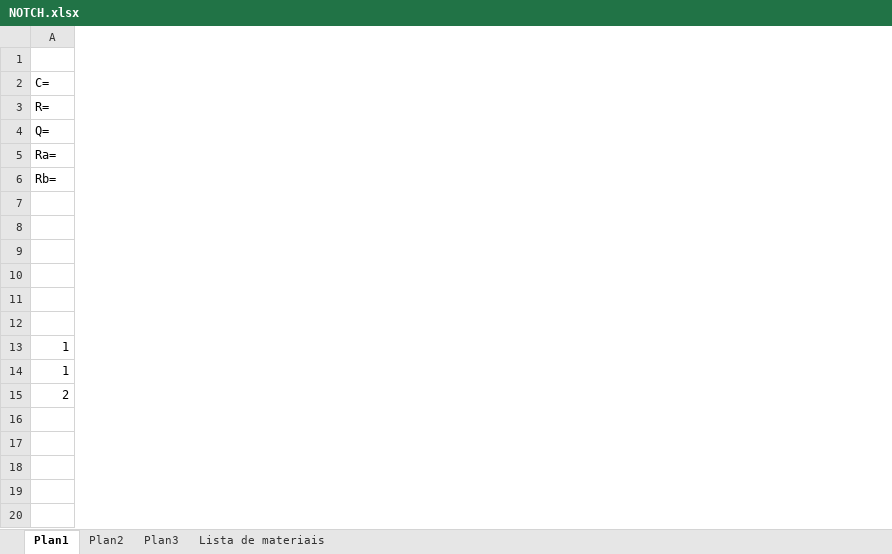
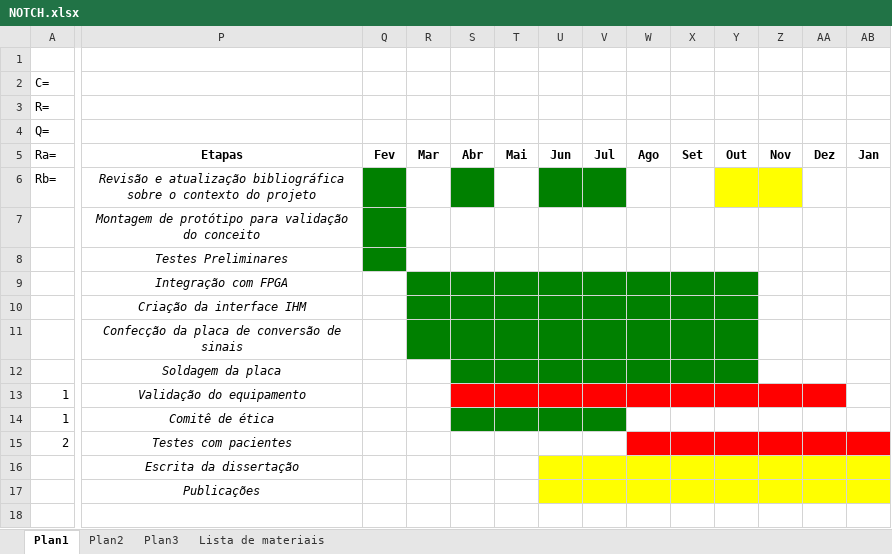
Before and after one commit to ronnykg/Iontoforese, an Excel workbook: NOTCH.xlsx, sheet Plan1, drawn as a sheet; only a part is shown, gaps mark what is left out; values as stored, in another font and other column widths than the file's, no borders; the diff covers the shown part only; the diff names each change by its address in the sheet, - before the commit and + after, or states it on an @@ line.

```diff
--- a/NOTCH.xlsx (sheet Plan1)
+++ b/NOTCH.xlsx (sheet Plan1)
+column P, rows 5-17: Etapas | Revisão e atualização bibliográfica sobre o contexto do projeto | Montagem de protótipo para validação do conceito | Testes Preliminares | Integração com FPGA | Criação da interface IHM | Confecção da placa de conversão de sinais | Soldagem da placa | Validação do equipamento | Comitê de ética | Testes com pacientes | Escrita da dissertação | Publicações
+column Q, row 5: Fev
+column R, row 5: Mar
+column S, row 5: Abr
+column T, row 5: Mai
+column U, row 5: Jun
+column V, row 5: Jul
+column W, row 5: Ago
+column X, row 5: Set
+column Y, row 5: Out
+column Z, row 5: Nov
+column AA, row 5: Dez
+column AB, row 5: Jan
```
Also changed, not shown: 6 added columns elsewhere in this sheet, 24 other files.
